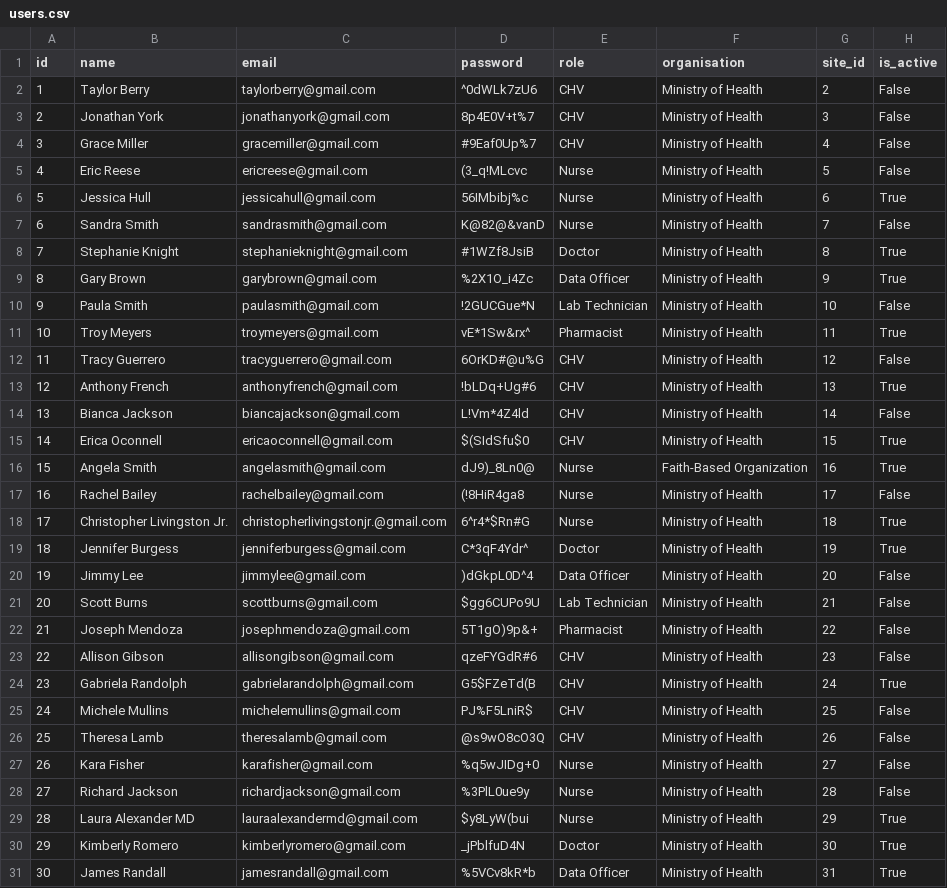
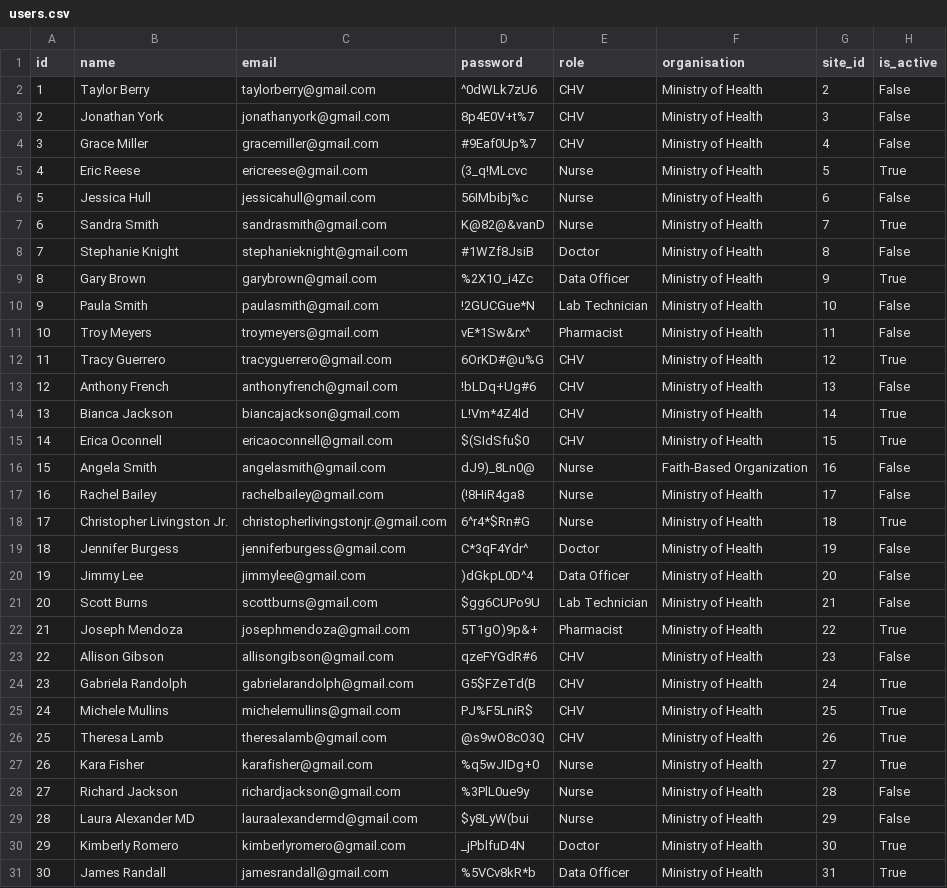
Before and after one commit to Edith-Naike-Edward/interactive-dashboard-backend, a CSV file: data/raw/users.csv, drawn as a sheet; only a part is shown; the diff covers the shown part only.

```diff
--- a/data/raw/users.csv
+++ b/data/raw/users.csv
@@ -4,27 +4,27 @@ id,name,email,password,role,organisation,site_id,is_active
 3,Grace Miller,gracemiller@gmail.com,#9Eaf0Up%7,CHV,Ministry of Health,4,False
-4,Eric Reese,ericreese@gmail.com,(3_q!MLcvc,Nurse,Ministry of Health,5,False
-5,Jessica Hull,jessicahull@gmail.com,56IMbibj%c,Nurse,Ministry of Health,6,True
-6,Sandra Smith,sandrasmith@gmail.com,K@82@&vanD,Nurse,Ministry of Health,7,False
-7,Stephanie Knight,stephanieknight@gmail.com,#1WZf8JsiB,Doctor,Ministry of Health,8,True
+4,Eric Reese,ericreese@gmail.com,(3_q!MLcvc,Nurse,Ministry of Health,5,True
+5,Jessica Hull,jessicahull@gmail.com,56IMbibj%c,Nurse,Ministry of Health,6,False
+6,Sandra Smith,sandrasmith@gmail.com,K@82@&vanD,Nurse,Ministry of Health,7,True
+7,Stephanie Knight,stephanieknight@gmail.com,#1WZf8JsiB,Doctor,Ministry of Health,8,False
 8,Gary Brown,garybrown@gmail.com,%2X1O_i4Zc,Data Officer,Ministry of Health,9,True
 9,Paula Smith,paulasmith@gmail.com,!2GUCGue*N,Lab Technician,Ministry of Health,10,False
-10,Troy Meyers,troymeyers@gmail.com,vE*1Sw&rx^,Pharmacist,Ministry of Health,11,True
-11,Tracy Guerrero,tracyguerrero@gmail.com,6OrKD#@u%G,CHV,Ministry of Health,12,False
-12,Anthony French,anthonyfrench@gmail.com,!bLDq+Ug#6,CHV,Ministry of Health,13,True
-13,Bianca Jackson,biancajackson@gmail.com,L!Vm*4Z4ld,CHV,Ministry of Health,14,False
+10,Troy Meyers,troymeyers@gmail.com,vE*1Sw&rx^,Pharmacist,Ministry of Health,11,False
+11,Tracy Guerrero,tracyguerrero@gmail.com,6OrKD#@u%G,CHV,Ministry of Health,12,True
+12,Anthony French,anthonyfrench@gmail.com,!bLDq+Ug#6,CHV,Ministry of Health,13,False
+13,Bianca Jackson,biancajackson@gmail.com,L!Vm*4Z4ld,CHV,Ministry of Health,14,True
 14,Erica Oconnell,ericaoconnell@gmail.com,$(SIdSfu$0,CHV,Ministry of Health,15,True
-15,Angela Smith,angelasmith@gmail.com,dJ9)_8Ln0@,Nurse,Faith-Based Organization,16,True
+15,Angela Smith,angelasmith@gmail.com,dJ9)_8Ln0@,Nurse,Faith-Based Organization,16,False
 16,Rachel Bailey,rachelbailey@gmail.com,(!8HiR4ga8,Nurse,Ministry of Health,17,False
 17,Christopher Livingston Jr.,christopherlivingstonjr.@gmail.com,6^r4*$Rn#G,Nurse,Ministry of Health,18,True
-18,Jennifer Burgess,jenniferburgess@gmail.com,C*3qF4Ydr^,Doctor,Ministry of Health,19,True
+18,Jennifer Burgess,jenniferburgess@gmail.com,C*3qF4Ydr^,Doctor,Ministry of Health,19,False
 19,Jimmy Lee,jimmylee@gmail.com,)dGkpL0D^4,Data Officer,Ministry of Health,20,False
 20,Scott Burns,scottburns@gmail.com,$gg6CUPo9U,Lab Technician,Ministry of Health,21,False
-21,Joseph Mendoza,josephmendoza@gmail.com,5T1gO)9p&+,Pharmacist,Ministry of Health,22,False
+21,Joseph Mendoza,josephmendoza@gmail.com,5T1gO)9p&+,Pharmacist,Ministry of Health,22,True
 22,Allison Gibson,allisongibson@gmail.com,qzeFYGdR#6,CHV,Ministry of Health,23,False
 23,Gabriela Randolph,gabrielarandolph@gmail.com,G5$FZeTd(B,CHV,Ministry of Health,24,True
-24,Michele Mullins,michelemullins@gmail.com,PJ%F5LniR$,CHV,Ministry of Health,25,False
-25,Theresa Lamb,theresalamb@gmail.com,@s9wO8cO3Q,CHV,Ministry of Health,26,False
-26,Kara Fisher,karafisher@gmail.com,%q5wJIDg+0,Nurse,Ministry of Health,27,False
+24,Michele Mullins,michelemullins@gmail.com,PJ%F5LniR$,CHV,Ministry of Health,25,True
+25,Theresa Lamb,theresalamb@gmail.com,@s9wO8cO3Q,CHV,Ministry of Health,26,True
+26,Kara Fisher,karafisher@gmail.com,%q5wJIDg+0,Nurse,Ministry of Health,27,True
 27,Richard Jackson,richardjackson@gmail.com,%3PlL0ue9y,Nurse,Ministry of Health,28,False
-28,Laura Alexander MD,lauraalexandermd@gmail.com,$y8LyW(bui,Nurse,Ministry of Health,29,True
+28,Laura Alexander MD,lauraalexandermd@gmail.com,$y8LyW(bui,Nurse,Ministry of Health,29,False
 29,Kimberly Romero,kimberlyromero@gmail.com,_jPblfuD4N,Doctor,Ministry of Health,30,True
```
Also changed, not shown: 125 edited cells elsewhere in this file, data/raw/medical_reviews.csv, data/raw/sites.csv, 17 other files.
